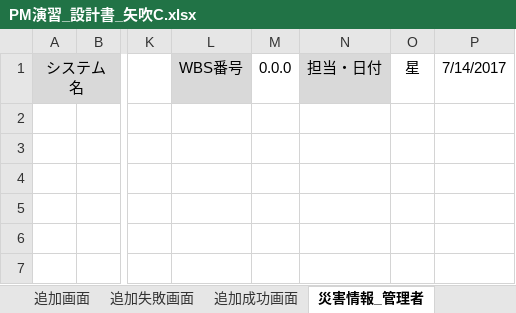
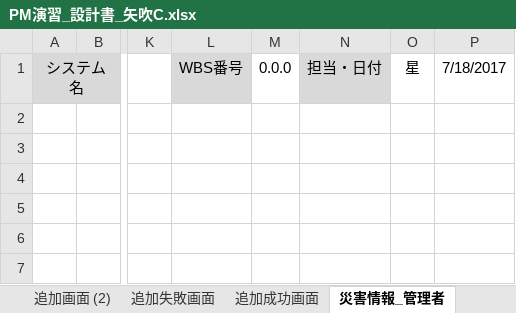
Before and after one commit to tomoyukikondo/yabukiC2017, an Excel workbook: PM演習_設計書_矢吹C.xlsx, sheet 災害情報_管理者, drawn as a sheet; only a part is shown, gaps mark what is left out; values as stored, in another font and other column widths than the file's, no borders; charts and pictures not drawn; the diff names each change by its address in the sheet, - before the commit and + after, or states it on an @@ line.

```diff
--- a/PM演習_設計書_矢吹C.xlsx (sheet 災害情報_管理者)
+++ b/PM演習_設計書_矢吹C.xlsx (sheet 災害情報_管理者)
-sheet tab: 追加画面
+sheet tab: 追加画面 (2)
-P1: 7/14/2017
+P1: 7/18/2017
```
Also changed, not shown: sheet 機能, sheet 概略, sheet 管理者画面(マップ)２, sheet 利用者画面(マップ), sheet 追加成功画面, sheet 追加失敗画面, 3 more sheets, other sheet tabs, charts or pictures, 1 other file.
